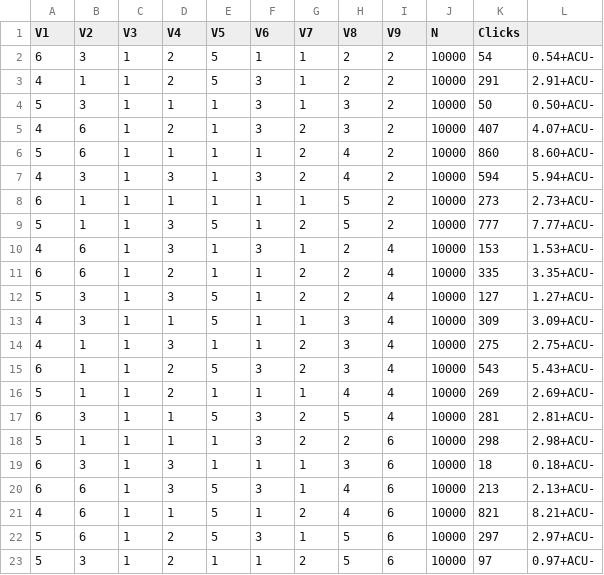
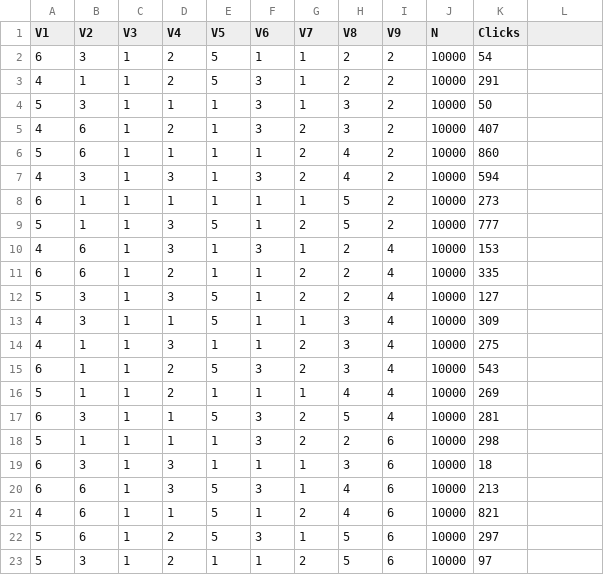
Before and after one commit to lolotus195/digital_marketing, a CSV file: project/experiment1.csv, drawn as a sheet; the diff names each change by its address in the sheet, - before the commit and + after, or states it on an @@ line.

```diff
--- a/project/experiment1.csv
+++ b/project/experiment1.csv
-L2: 0.54+ACU-
+L2: (empty)
-L3: 2.91+ACU-
+L3: (empty)
-L4: 0.50+ACU-
+L4: (empty)
-L5: 4.07+ACU-
+L5: (empty)
-L6: 8.60+ACU-
+L6: (empty)
-L7: 5.94+ACU-
+L7: (empty)
-L8: 2.73+ACU-
+L8: (empty)
-L9: 7.77+ACU-
+L9: (empty)
-L10: 1.53+ACU-
+L10: (empty)
-L11: 3.35+ACU-
+L11: (empty)
-L12: 1.27+ACU-
+L12: (empty)
-L13: 3.09+ACU-
+L13: (empty)
-L14: 2.75+ACU-
+L14: (empty)
-L15: 5.43+ACU-
+L15: (empty)
-L16: 2.69+ACU-
+L16: (empty)
-L17: 2.81+ACU-
+L17: (empty)
-L18: 2.98+ACU-
+L18: (empty)
-L19: 0.18+ACU-
+L19: (empty)
-L20: 2.13+ACU-
+L20: (empty)
-L21: 8.21+ACU-
+L21: (empty)
-L22: 2.97+ACU-
+L22: (empty)
-L23: 0.97+ACU-
+L23: (empty)
```
Also changed, not shown: 3 other files.
